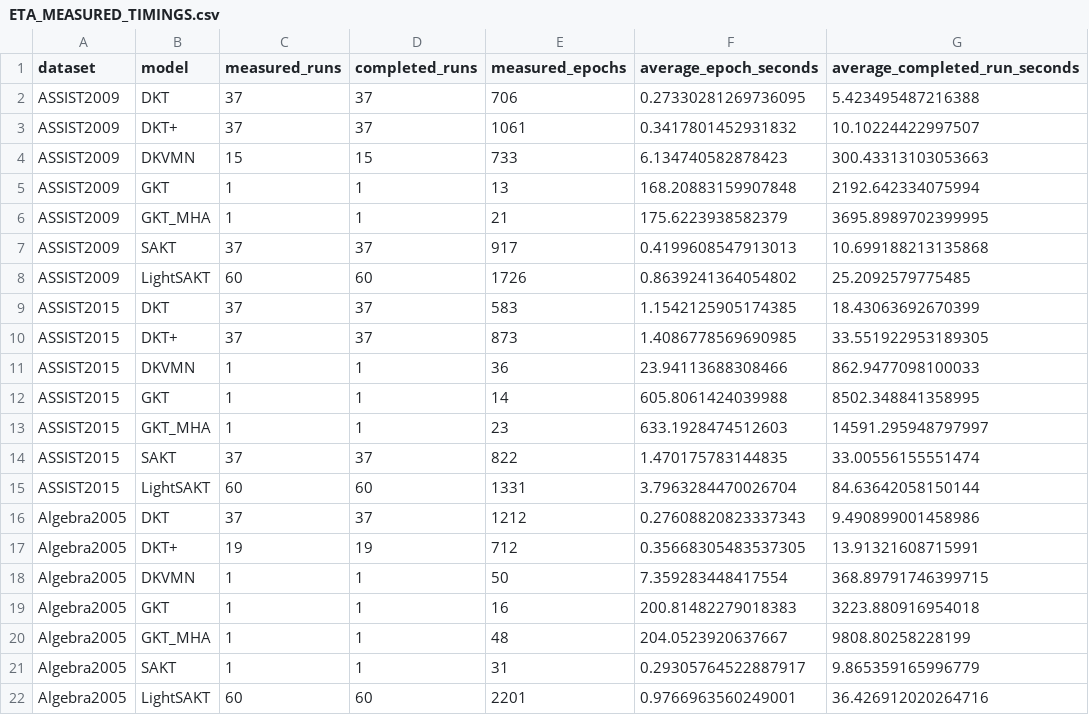
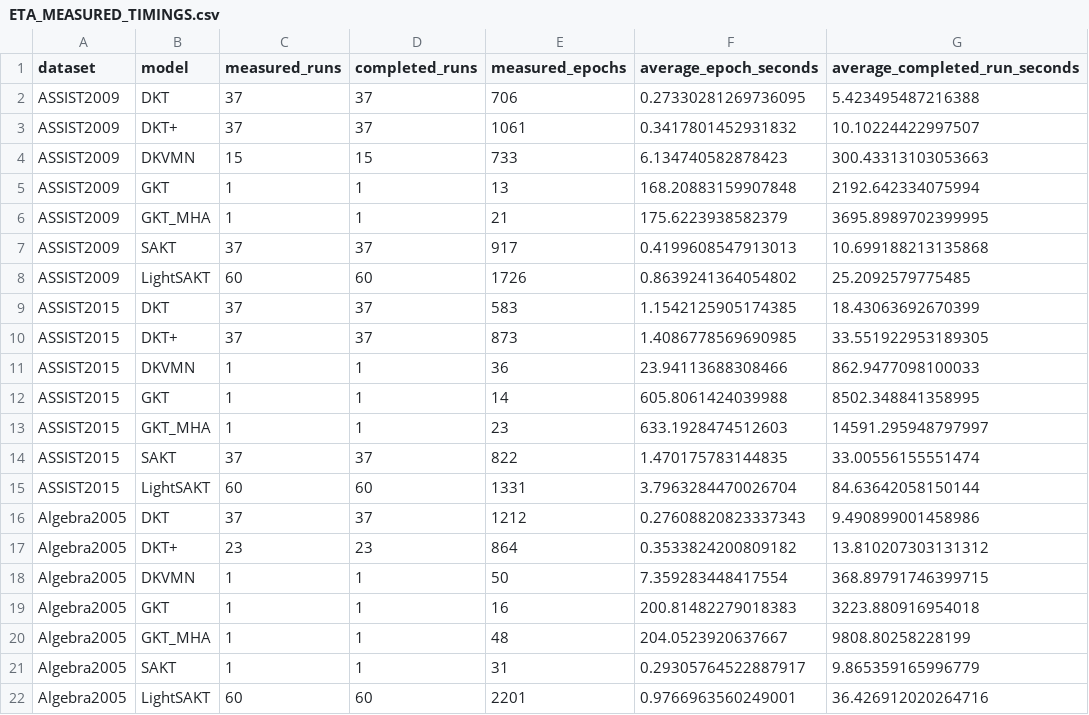
Before and after one commit to Tanishgupta28/LightSAKT2, a CSV file: reports/ETA_MEASURED_TIMINGS.csv, drawn as a sheet; removed rows and columns are numbered as before the commit, all else as after; the diff names each change by its address in the sheet, - before the commit and + after, or states it on an @@ line.

```diff
--- a/reports/ETA_MEASURED_TIMINGS.csv
+++ b/reports/ETA_MEASURED_TIMINGS.csv
-row 17: Algebra2005 | DKT+ | 19 | 19 | 712 | 0.35668305483537305 | 13.91321608715991
+row 17: Algebra2005 | DKT+ | 23 | 23 | 864 | 0.3533824200809182 | 13.810207303131312
```
Also changed, not shown: reports/ETA_PHASE_MODEL_DATASET.csv, reports/ETA_REMAINING_RUNS.csv, 44 other files.
